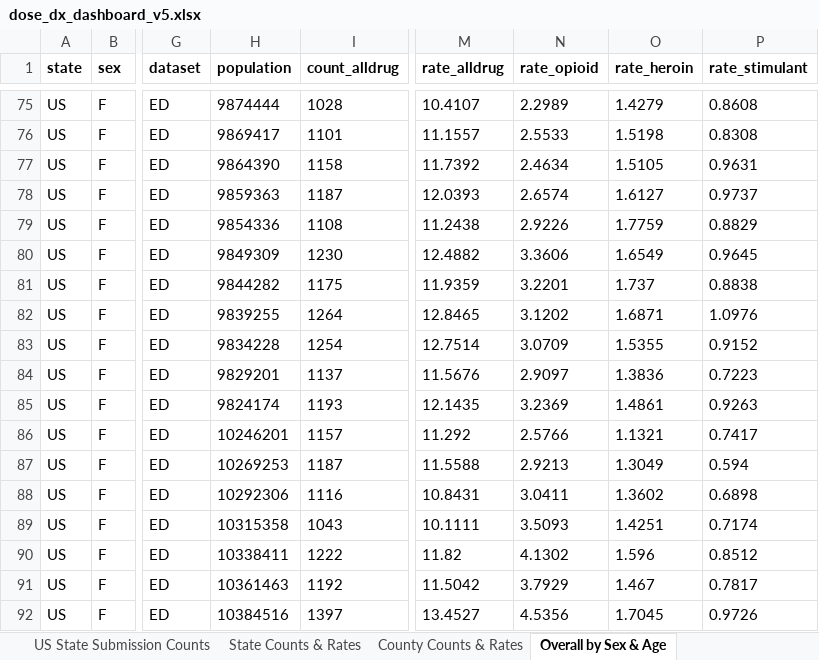
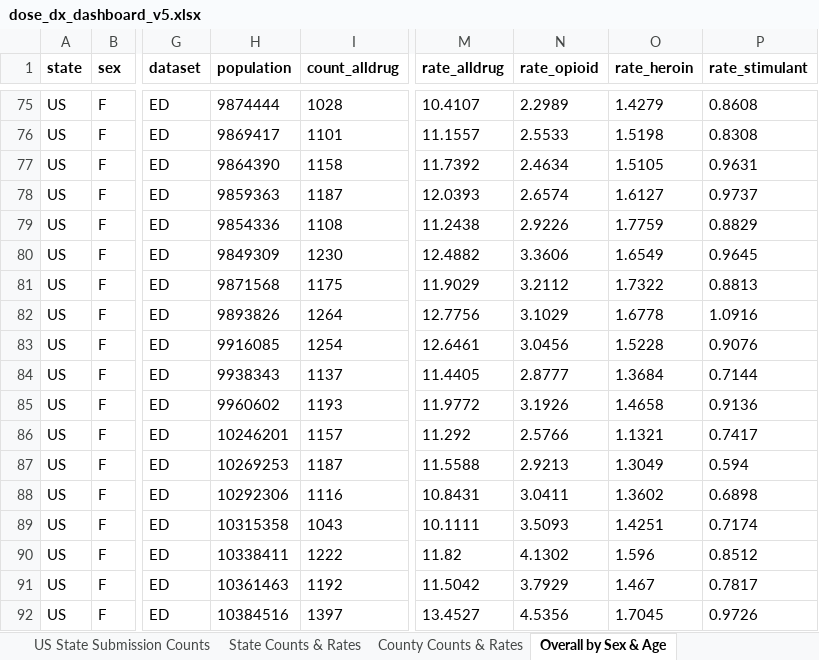
Before and after one commit to SaiPrasannaCdc/non-fatal-dashboard, an Excel workbook: public/data/dose_dx_dashboard_v5.xlsx, sheet Overall by Sex & Age, drawn as a sheet; only a part is shown, gaps mark what is left out; values as stored, in another font and other column widths than the file's, no borders; the diff covers the shown part only; the diff names each change by its address in the sheet, - before the commit and + after, or states it on an @@ line.

```diff
--- a/public/data/dose_dx_dashboard_v5.xlsx (sheet Overall by Sex & Age)
+++ b/public/data/dose_dx_dashboard_v5.xlsx (sheet Overall by Sex & Age)
-H81 (population): 9844282
+H81 (population): 9871568
-M81 (rate_alldrug): 11.9359
+M81 (rate_alldrug): 11.9029
-N81 (rate_opioid): 3.2201
+N81 (rate_opioid): 3.2112
-O81 (rate_heroin): 1.737
+O81 (rate_heroin): 1.7322
-P81 (rate_stimulant): 0.8838
+P81 (rate_stimulant): 0.8813
-H82 (population): 9839255
+H82 (population): 9893826
-M82 (rate_alldrug): 12.8465
+M82 (rate_alldrug): 12.7756
-N82 (rate_opioid): 3.1202
+N82 (rate_opioid): 3.1029
-O82 (rate_heroin): 1.6871
+O82 (rate_heroin): 1.6778
-P82 (rate_stimulant): 1.0976
+P82 (rate_stimulant): 1.0916
-H83 (population): 9834228
+H83 (population): 9916085
-M83 (rate_alldrug): 12.7514
+M83 (rate_alldrug): 12.6461
-N83 (rate_opioid): 3.0709
+N83 (rate_opioid): 3.0456
-O83 (rate_heroin): 1.5355
+O83 (rate_heroin): 1.5228
-P83 (rate_stimulant): 0.9152
+P83 (rate_stimulant): 0.9076
-H84 (population): 9829201
+H84 (population): 9938343
-M84 (rate_alldrug): 11.5676
+M84 (rate_alldrug): 11.4405
-N84 (rate_opioid): 2.9097
+N84 (rate_opioid): 2.8777
-O84 (rate_heroin): 1.3836
+O84 (rate_heroin): 1.3684
-P84 (rate_stimulant): 0.7223
+P84 (rate_stimulant): 0.7144
-H85 (population): 9824174
+H85 (population): 9960602
-M85 (rate_alldrug): 12.1435
+M85 (rate_alldrug): 11.9772
-N85 (rate_opioid): 3.2369
+N85 (rate_opioid): 3.1926
-O85 (rate_heroin): 1.4861
+O85 (rate_heroin): 1.4658
-P85 (rate_stimulant): 0.9263
+P85 (rate_stimulant): 0.9136
```
Also changed, not shown: 1741 edited cells elsewhere in this sheet, sheet State Counts & Rates, sheet County Counts & Rates, sheet Data Dictionary, 1 other file.
